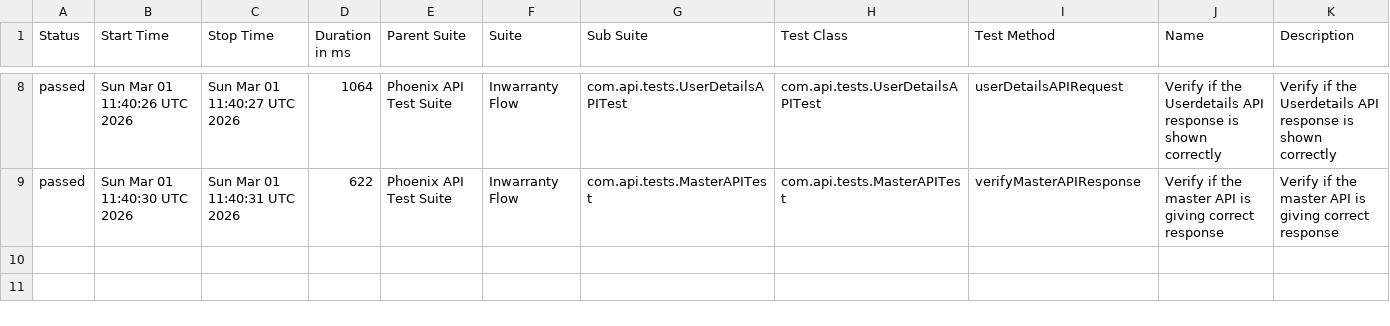
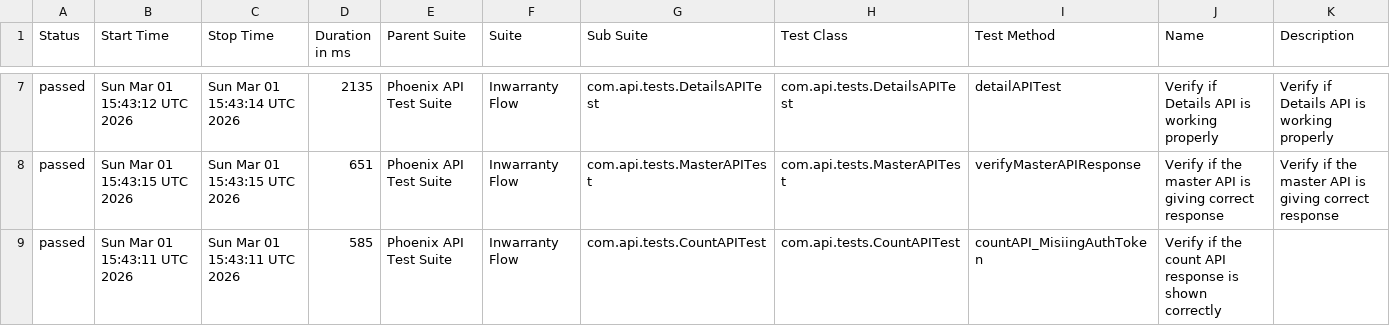
Before and after one commit to idavinde/PhoenixTestAutomationFramwork, a CSV file: data/suites.csv, drawn as a sheet; only a part is shown, gaps mark what is left out; the diff covers the shown part only.

```diff
--- a/data/suites.csv
+++ b/data/suites.csv
@@ -8,2 +7,3 @@
-"passed","Sun Mar 01 11:40:26 UTC 2026","Sun Mar 01 11:40:27 UTC 2026","1064","Phoenix API Test Suite","Inwarranty Flow","com.api.tests.UserDetailsAPITest","com.api.tests.UserDetailsAPITest","userDetailsAPIRequest","Verify if the Userdetails API response is shown correctly","Verify if the Userdetails API response is shown correctly"
-"passed","Sun Mar 01 11:40:30 UTC 2026","Sun Mar 01 11:40:31 UTC 2026","622","Phoenix API Test Suite","Inwarranty Flow","com.api.tests.MasterAPITest","com.api.tests.MasterAPITest","verifyMasterAPIResponse","Verify if the master API is giving correct response","Verify if the master API is giving correct response"
+"passed","Sun Mar 01 15:43:12 UTC 2026","Sun Mar 01 15:43:14 UTC 2026","2135","Phoenix API Test Suite","Inwarranty Flow","com.api.tests.DetailsAPITest","com.api.tests.DetailsAPITest","detailAPITest","Verify if Details API is working properly","Verify if Details API is working properly"
+"passed","Sun Mar 01 15:43:15 UTC 2026","Sun Mar 01 15:43:15 UTC 2026","651","Phoenix API Test Suite","Inwarranty Flow","com.api.tests.MasterAPITest","com.api.tests.MasterAPITest","verifyMasterAPIResponse","Verify if the master API is giving correct response","Verify if the master API is giving correct response"
+"passed","Sun Mar 01 15:43:11 UTC 2026","Sun Mar 01 15:43:11 UTC 2026","585","Phoenix API Test Suite","Inwarranty Flow","com.api.tests.CountAPITest","com.api.tests.CountAPITest","countAPI_MisiingAuthToken","Verify if the count API response is shown correctly",""
```
Also changed, not shown: 1 removed row and 29 edited cells elsewhere in this file, data/behaviors.csv, 50 other files.
